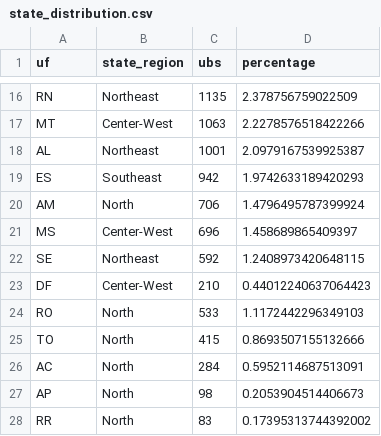
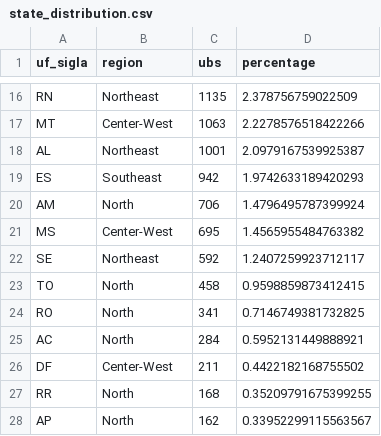
Before and after one commit to luandarod/luandarodrigues, a CSV file: projects/ubs-healthcare-mapping/data/state_distribution.csv, drawn as a sheet; only a part is shown, gaps mark what is left out; removed rows and columns are numbered as before the commit, all else as after; the diff names each change by its address in the sheet, - before the commit and + after, or states it on an @@ line.

```diff
--- a/projects/ubs-healthcare-mapping/data/state_distribution.csv
+++ b/projects/ubs-healthcare-mapping/data/state_distribution.csv
-A1: uf
+A1: uf_sigla
-B1: state_region
+B1: region
-C21 (ubs): 696
+C21 (ubs): 695
-D21 (percentage): 1.458689865409397
+D21 (percentage): 1.4565955484763382
-D22 (percentage): 1.2408973420648115
+D22 (percentage): 1.2407259923712117
-row 23: DF | Center-West | 210 | 0.44012240637064423
-row 24: RO | North | 533 | 1.1172442296349103
-C23 (ubs): 415
+C23 (ubs): 458
-D23 (percentage): 0.8693507155132666
+D23 (percentage): 0.9598859873412415
+row 24: RO | North | 341 | 0.7146749381732825
-D25 (percentage): 0.5952114687513091
+D25 (percentage): 0.5952131449888921
-row 27: AP | North | 98 | 0.2053904514406673
+row 26: DF | Center-West | 211 | 0.4422182168755502
-C27 (ubs): 83
+C27 (ubs): 168
-D27 (percentage): 0.17395313744392002
+D27 (percentage): 0.35209791675399255
+row 28: AP | North | 162 | 0.33952299115563567
```
Also changed, not shown: docs/dashboards/ubs-healthcare-mapping/data/region_ubs_territory_summary.csv, docs/dashboards/ubs-healthcare-mapping/data/uf_territory_enriched.csv, 33 other files.
